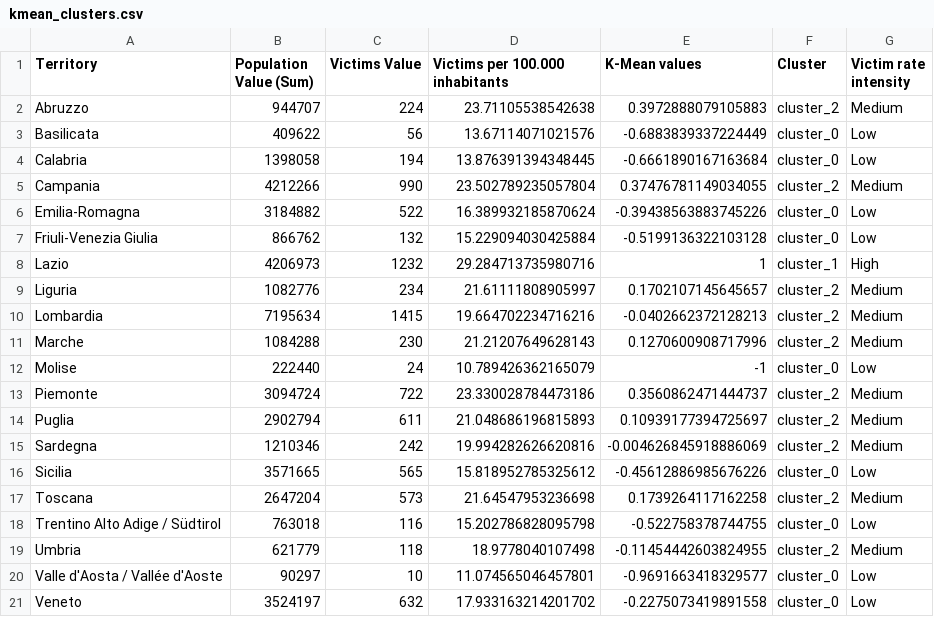
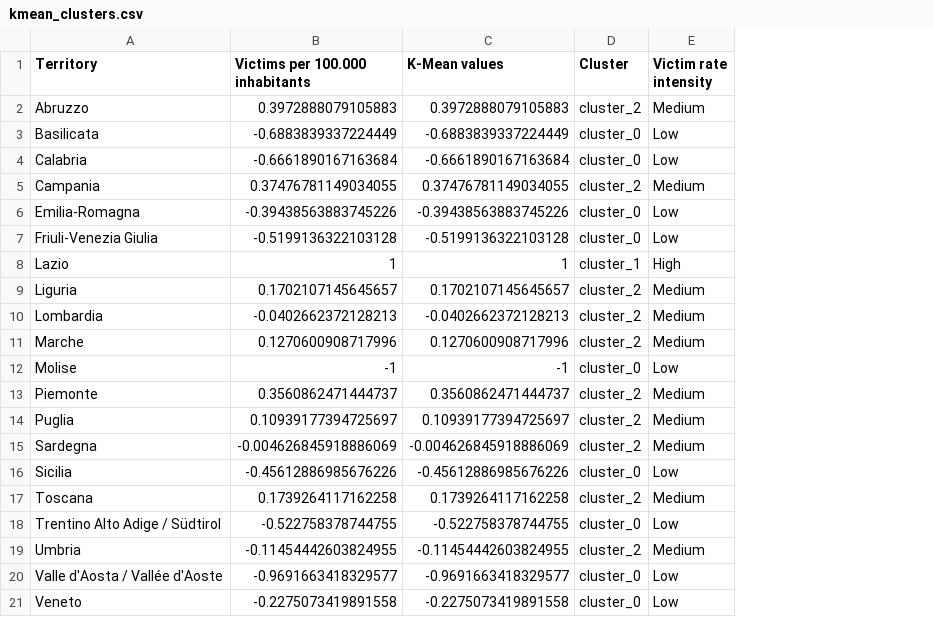
Before and after one commit to Chiaramartina/Open-Voices, a CSV file: data/other/kmean_clusters.csv, drawn as a sheet; removed rows and columns are numbered as before the commit, all else as after; the diff names each change by its address in the sheet, - before the commit and + after, or states it on an @@ line.

```diff
--- a/data/other/kmean_clusters.csv
+++ b/data/other/kmean_clusters.csv
-column B (Population Value (Sum)), rows 2-21: 944707 | 409622 | 1398058 | 4212266 | 3184882 | 866762 | 4206973 | 1082776 | 7195634 | 1084288 | 222440 | 3094724 | 2902794 | 1210346 | 3571665 | 2647204 | 763018 | 621779 | 90297 | 3524197
-column C (Victims Value), rows 2-21: 224 | 56 | 194 | 990 | 522 | 132 | 1232 | 234 | 1415 | 230 | 24 | 722 | 611 | 242 | 565 | 573 | 116 | 118 | 10 | 632
-B2 (Victims per 100.000 inhabitants): 23.71105538542638
+B2 (Victims per 100.000 inhabitants): 0.3972888079105883
-B3 (Victims per 100.000 inhabitants): 13.67114071021576
+B3 (Victims per 100.000 inhabitants): -0.6883839337224449
-B4 (Victims per 100.000 inhabitants): 13.876391394348445
+B4 (Victims per 100.000 inhabitants): -0.6661890167163684
-B5 (Victims per 100.000 inhabitants): 23.502789235057804
+B5 (Victims per 100.000 inhabitants): 0.37476781149034055
-B6 (Victims per 100.000 inhabitants): 16.389932185870624
+B6 (Victims per 100.000 inhabitants): -0.39438563883745226
-B7 (Victims per 100.000 inhabitants): 15.229094030425884
+B7 (Victims per 100.000 inhabitants): -0.5199136322103128
-B8 (Victims per 100.000 inhabitants): 29.284713735980716
+B8 (Victims per 100.000 inhabitants): 1
-B9 (Victims per 100.000 inhabitants): 21.61111808905997
+B9 (Victims per 100.000 inhabitants): 0.1702107145645657
-B10 (Victims per 100.000 inhabitants): 19.664702234716216
+B10 (Victims per 100.000 inhabitants): -0.0402662372128213
-B11 (Victims per 100.000 inhabitants): 21.21207649628143
+B11 (Victims per 100.000 inhabitants): 0.1270600908717996
-B12 (Victims per 100.000 inhabitants): 10.789426362165079
+B12 (Victims per 100.000 inhabitants): -1
-B13 (Victims per 100.000 inhabitants): 23.330028784473186
+B13 (Victims per 100.000 inhabitants): 0.3560862471444737
-B14 (Victims per 100.000 inhabitants): 21.048686196815893
+B14 (Victims per 100.000 inhabitants): 0.10939177394725697
-B15 (Victims per 100.000 inhabitants): 19.994282626620816
+B15 (Victims per 100.000 inhabitants): -0.004626845918886069
-B16 (Victims per 100.000 inhabitants): 15.818952785325612
+B16 (Victims per 100.000 inhabitants): -0.45612886985676226
-B17 (Victims per 100.000 inhabitants): 21.64547953236698
+B17 (Victims per 100.000 inhabitants): 0.1739264117162258
-B18 (Victims per 100.000 inhabitants): 15.202786828095798
+B18 (Victims per 100.000 inhabitants): -0.522758378744755
-B19 (Victims per 100.000 inhabitants): 18.9778040107498
+B19 (Victims per 100.000 inhabitants): -0.11454442603824955
-B20 (Victims per 100.000 inhabitants): 11.074565046457801
+B20 (Victims per 100.000 inhabitants): -0.9691663418329577
-B21 (Victims per 100.000 inhabitants): 17.933163214201702
+B21 (Victims per 100.000 inhabitants): -0.2275073419891558
```
Also changed, not shown: 22 other files.
